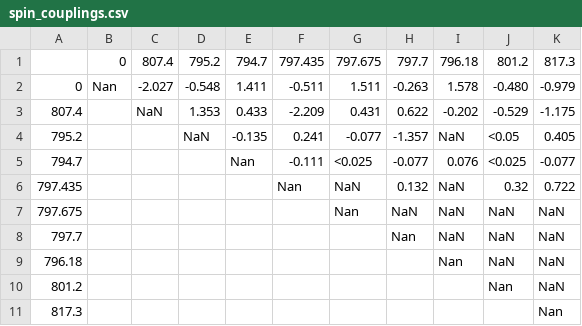
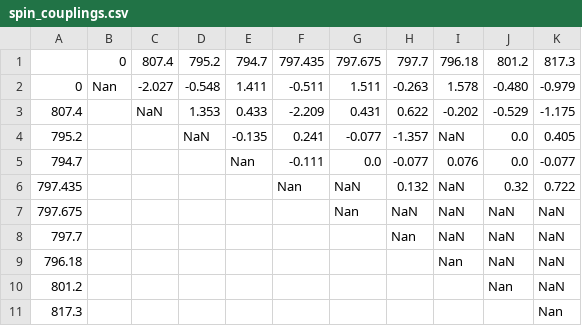
Before and after one commit to maurice-debray/spin_reconstruction, a CSV file: spin_couplings.csv, drawn as a sheet.

Commit message:
feat: enable zeroes from measurements

```diff
--- a/spin_couplings.csv
+++ b/spin_couplings.csv
@@ -3,4 +3,4 @@
 807.4,,NaN,1.353,0.433,-2.209,0.431,0.622,-0.202,-0.529,-1.175
-795.2,,,NaN,-0.135,0.241,-0.077,-1.357,NaN,<0.05,0.405
-794.7,,,,Nan,-0.111,<0.025,-0.077,0.076,<0.025,-0.077
+795.2,,,NaN,-0.135,0.241,-0.077,-1.357,NaN,0.0,0.405
+794.7,,,,Nan,-0.111,0.0,-0.077,0.076,0.0,-0.077
 797.435,,,,,Nan,NaN,0.132,NaN,0.32,0.722
```
